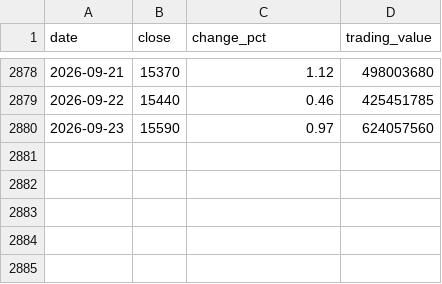
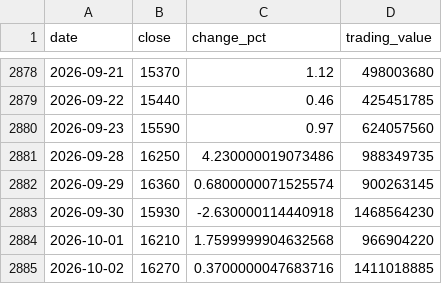
Before and after one commit to uihansol/Dividend-10Y-Treasury-Screener, a CSV file: data/cache/stocks/030190/prices.csv, drawn as a sheet; only a part is shown, gaps mark what is left out; the diff names each change by its address in the sheet, - before the commit and + after, or states it on an @@ line.

```diff
--- a/data/cache/stocks/030190/prices.csv
+++ b/data/cache/stocks/030190/prices.csv
+row 2881: 2026-09-28 | 16250 | 4.230000019073486 | 988349735
+row 2882: 2026-09-29 | 16360 | 0.6800000071525574 | 900263145
+row 2883: 2026-09-30 | 15930 | -2.630000114440918 | 1468564230
+row 2884: 2026-10-01 | 16210 | 1.7599999904632568 | 966904220
+row 2885: 2026-10-02 | 16270 | 0.3700000047683716 | 1411018885
```
Also changed, not shown: 3 other files.
